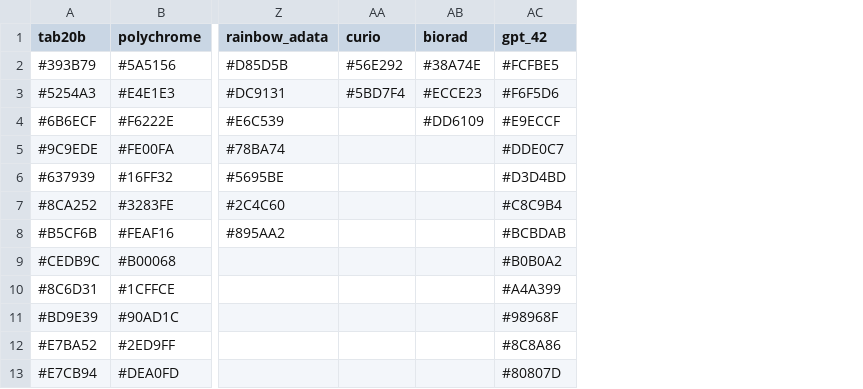
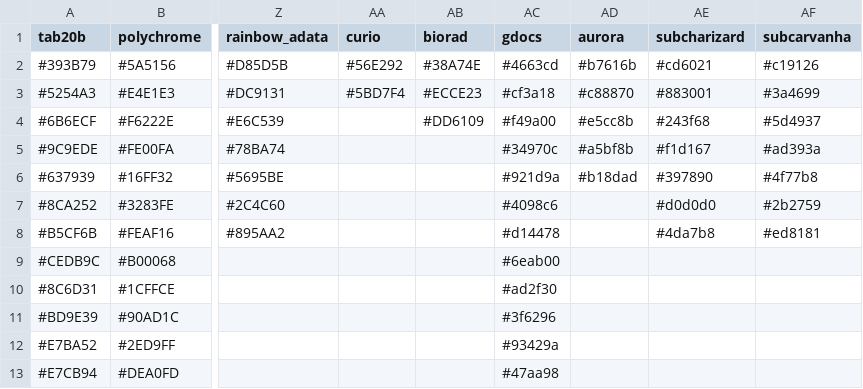
Before and after one commit to mckellardw/DWM_utils, a CSV file: plotting_utils/McKolors_v1.csv, drawn as a sheet; only a part is shown, gaps mark what is left out; removed rows and columns are numbered as before the commit, all else as after; the diff names each change by its address in the sheet, - before the commit and + after, or states it on an @@ line.

```diff
--- a/plotting_utils/McKolors_v1.csv
+++ b/plotting_utils/McKolors_v1.csv
-column AC (gpt_42), rows 2-13: #FCFBE5 | #F6F5D6 | #E9ECCF | #DDE0C7 | #D3D4BD | #C8C9B4 | #BCBDAB | #B0B0A2 | #A4A399 | #98968F | #8C8A86 | #80807D
+column AC (gdocs), rows 2-13: #4663cd | #cf3a18 | #f49a00 | #34970c | #921d9a | #4098c6 | #d14478 | #6eab00 | #ad2f30 | #3f6296 | #93429a | #47aa98
+column AD (aurora), rows 2-6: #b7616b | #c88870 | #e5cc8b | #a5bf8b | #b18dad
+column AE (subcharizard), rows 2-8: #cd6021 | #883001 | #243f68 | #f1d167 | #397890 | #d0d0d0 | #4da7b8
+column AF (subcarvanha), rows 2-8: #c19126 | #3a4699 | #5d4937 | #ad393a | #4f77b8 | #2b2759 | #ed8181
```
Also changed, not shown: 1 other file.
